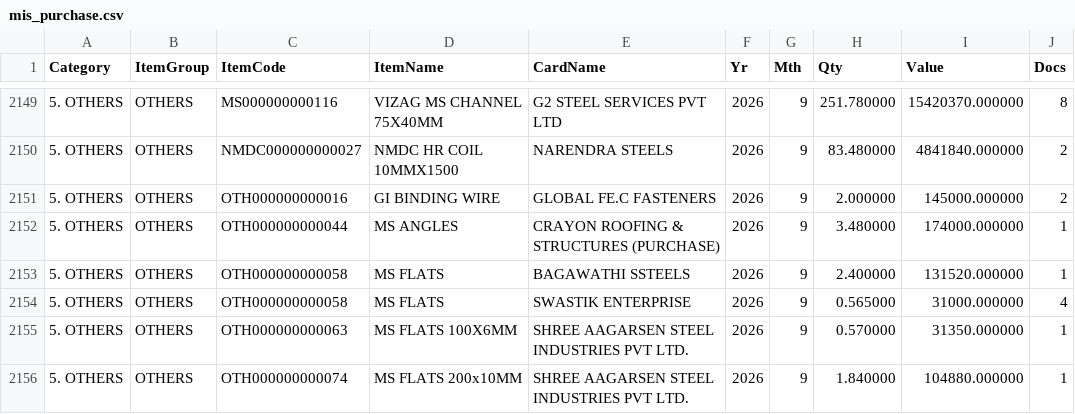
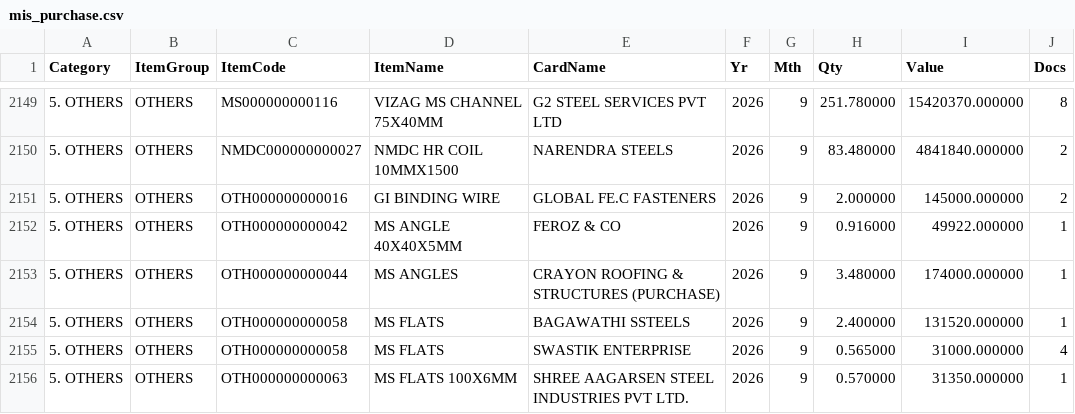
Before and after one commit to BSC23609/bsc-stock-data, a CSV file: mis_purchase.csv, drawn as a sheet; only a part is shown, gaps mark what is left out; the shorter side is filled out with more unchanged rows; the diff names each change by its address in the sheet, - before the commit and + after, or states it on an @@ line.

```diff
--- a/mis_purchase.csv
+++ b/mis_purchase.csv
+row 2152: 5. OTHERS | OTHERS | OTH000000000042 | MS ANGLE 40X40X5MM | FEROZ & CO | 2026 | 9 | 0.916000 | 49922.000000 | 1
```
Also changed, not shown: mis_stock.csv, plates.csv, 3 other files.
